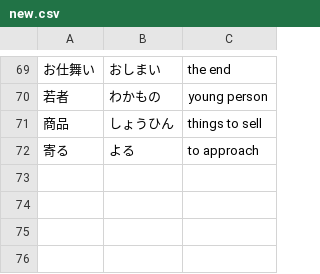
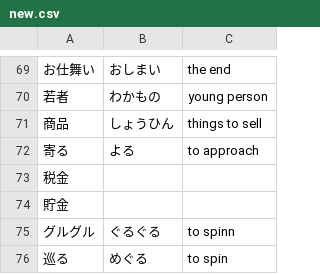
Before and after one commit to User65-87-11/kotoba_bot_random_kanji, a CSV file: data/decks/new.csv, drawn as a sheet; only a part is shown, gaps mark what is left out; the diff names each change by its address in the sheet, - before the commit and + after, or states it on an @@ line.

```diff
--- a/data/decks/new.csv
+++ b/data/decks/new.csv
+row 73: 税金
+row 74: 貯金
+row 75: グルグル | ぐるぐる | to spinn
+row 76: 巡る | めぐる | to spin
```
Also changed, not shown: data/decks/all.csv, data/decks/days.csv, 5 other files.
